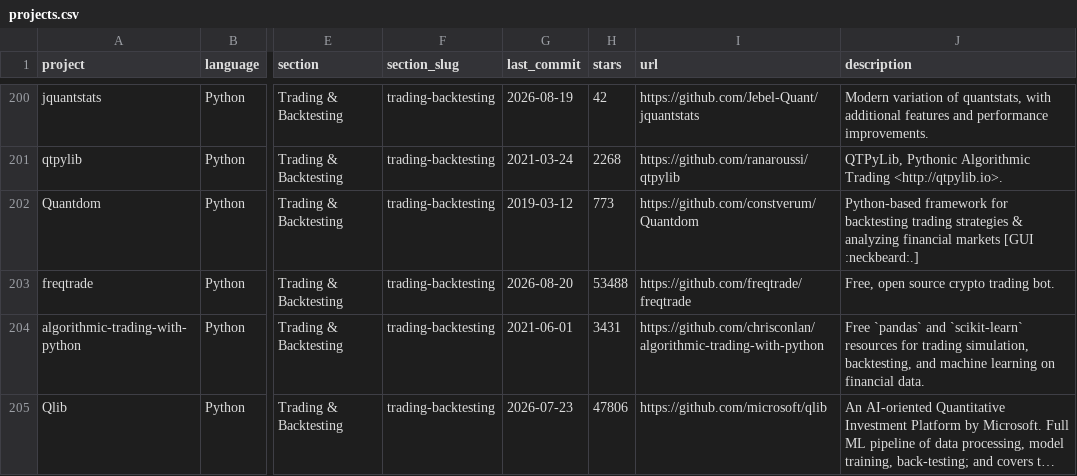
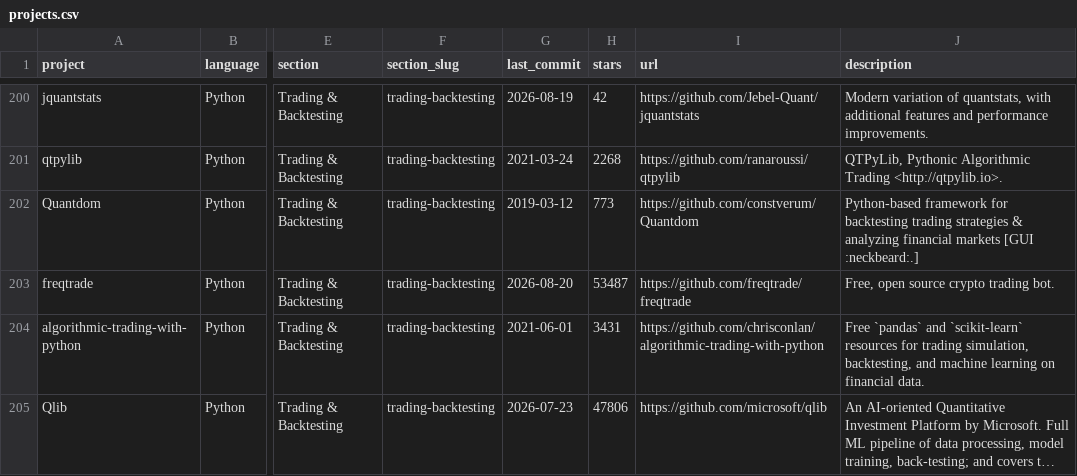
Before and after one commit to wilsonfreitas/awesome-quant, a CSV file: projects.csv, drawn as a sheet; only a part is shown, gaps mark what is left out; long unchanged cells end in …; the diff covers the shown part only; the diff names each change by its address in the sheet, - before the commit and + after, or states it on an @@ line.

```diff
--- a/projects.csv
+++ b/projects.csv
-H203 (stars): 53488
+H203 (stars): 53487
```
Also changed, not shown: 1 added row and 3 edited cells elsewhere in this file, 1 other file.
